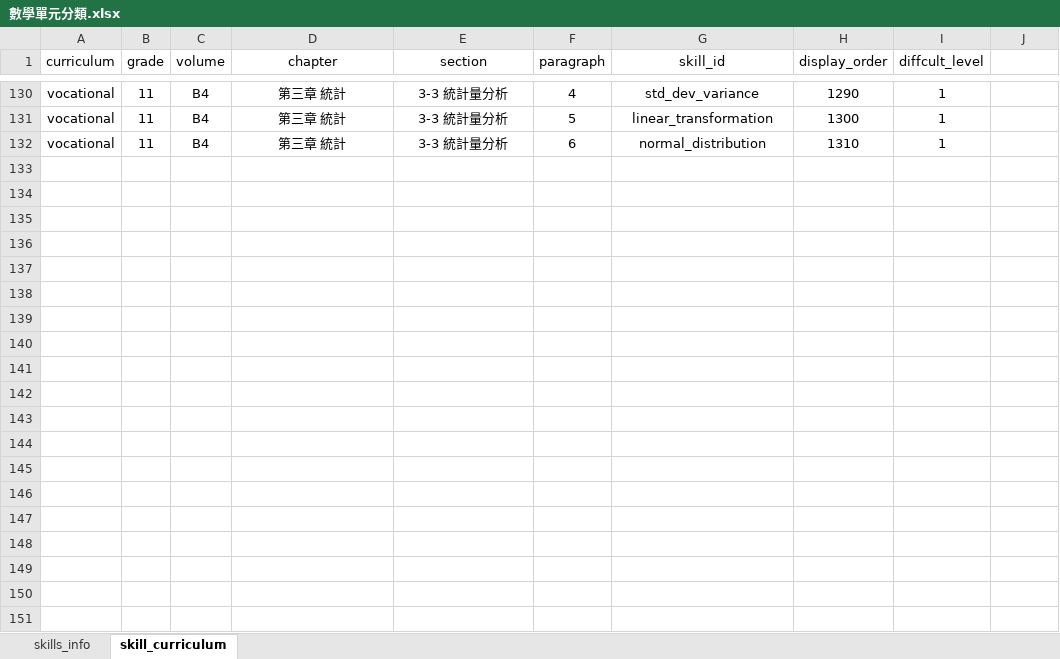
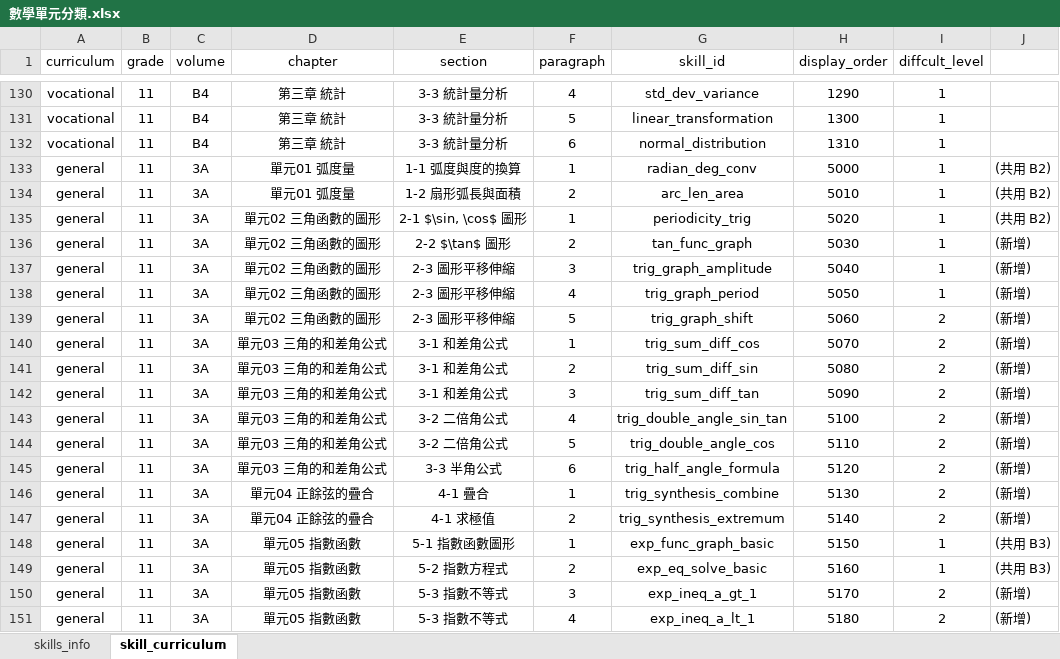
Before and after one commit to yyfsunnyboy/MathProject_AST_Research, an Excel workbook: document/數學單元分類.xlsx, sheet skill_curriculum, drawn as a sheet; only a part is shown, gaps mark what is left out; values as stored, in another font and other column widths than the file's, no borders; the diff covers the shown part only; the diff names each change by its address in the sheet, - before the commit and + after, or states it on an @@ line.

```diff
--- a/document/數學單元分類.xlsx (sheet skill_curriculum)
+++ b/document/數學單元分類.xlsx (sheet skill_curriculum)
+row 133: general | 11 | 3A | 單元01 弧度量 | 1-1 弧度與度的換算 | 1 | radian_deg_conv | 5000 | 1 | (共用 B2)
+row 134: general | 11 | 3A | 單元01 弧度量 | 1-2 扇形弧長與面積 | 2 | arc_len_area | 5010 | 1 | (共用 B2)
+row 135: general | 11 | 3A | 單元02 三角函數的圖形 | 2-1 $\sin, \cos$ 圖形 | 1 | periodicity_trig | 5020 | 1 | (共用 B2)
+row 136: general | 11 | 3A | 單元02 三角函數的圖形 | 2-2 $\tan$ 圖形 | 2 | tan_func_graph | 5030 | 1 | (新增)
+row 137: general | 11 | 3A | 單元02 三角函數的圖形 | 2-3 圖形平移伸縮 | 3 | trig_graph_amplitude | 5040 | 1 | (新增)
+row 138: general | 11 | 3A | 單元02 三角函數的圖形 | 2-3 圖形平移伸縮 | 4 | trig_graph_period | 5050 | 1 | (新增)
+row 139: general | 11 | 3A | 單元02 三角函數的圖形 | 2-3 圖形平移伸縮 | 5 | trig_graph_shift | 5060 | 2 | (新增)
+row 140: general | 11 | 3A | 單元03 三角的和差角公式 | 3-1 和差角公式 | 1 | trig_sum_diff_cos | 5070 | 2 | (新增)
+row 141: general | 11 | 3A | 單元03 三角的和差角公式 | 3-1 和差角公式 | 2 | trig_sum_diff_sin | 5080 | 2 | (新增)
+row 142: general | 11 | 3A | 單元03 三角的和差角公式 | 3-1 和差角公式 | 3 | trig_sum_diff_tan | 5090 | 2 | (新增)
+row 143: general | 11 | 3A | 單元03 三角的和差角公式 | 3-2 二倍角公式 | 4 | trig_double_angle_sin_tan | 5100 | 2 | (新增)
+row 144: general | 11 | 3A | 單元03 三角的和差角公式 | 3-2 二倍角公式 | 5 | trig_double_angle_cos | 5110 | 2 | (新增)
+row 145: general | 11 | 3A | 單元03 三角的和差角公式 | 3-3 半角公式 | 6 | trig_half_angle_formula | 5120 | 2 | (新增)
+row 146: general | 11 | 3A | 單元04 正餘弦的疊合 | 4-1 疊合 | 1 | trig_synthesis_combine | 5130 | 2 | (新增)
+row 147: general | 11 | 3A | 單元04 正餘弦的疊合 | 4-1 求極值 | 2 | trig_synthesis_extremum | 5140 | 2 | (新增)
+row 148: general | 11 | 3A | 單元05 指數函數 | 5-1 指數函數圖形 | 1 | exp_func_graph_basic | 5150 | 1 | (共用 B3)
+row 149: general | 11 | 3A | 單元05 指數函數 | 5-2 指數方程式 | 2 | exp_eq_solve_basic | 5160 | 1 | (共用 B3)
+row 150: general | 11 | 3A | 單元05 指數函數 | 5-3 指數不等式 | 3 | exp_ineq_a_gt_1 | 5170 | 2 | (新增)
+row 151: general | 11 | 3A | 單元05 指數函數 | 5-3 指數不等式 | 4 | exp_ineq_a_lt_1 | 5180 | 2 | (新增)
```
Also changed, not shown: 121 added rows elsewhere in this sheet, sheet skills_info, document/Table Schema.xlsx, 13 other files.
